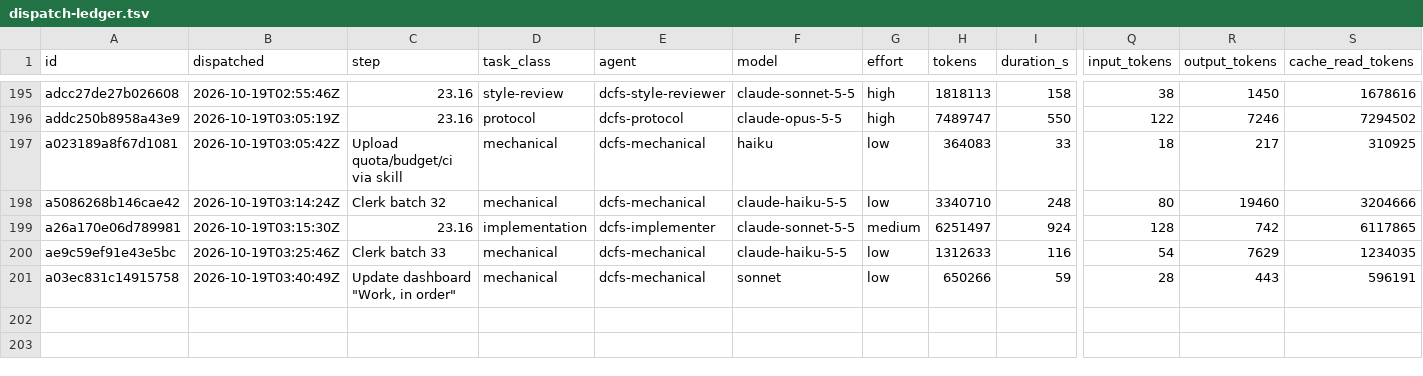
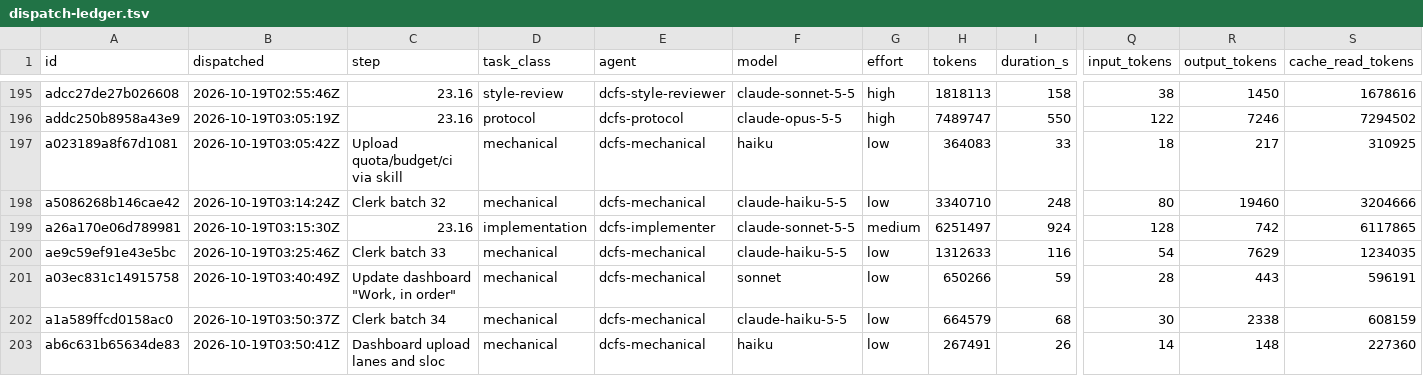
Before and after one commit to eatnumber1/dircachefs, a TSV file: docs/plan/dispatch-ledger.tsv, drawn as a sheet; only a part is shown, gaps mark what is left out; rows hold the shown columns only; the diff names each change by its address in the sheet, - before the commit and + after, or states it on an @@ line.

```diff
--- a/docs/plan/dispatch-ledger.tsv
+++ b/docs/plan/dispatch-ledger.tsv
+row 202: a1a589ffcd0158ac0 | 2026-10-19T03:50:37Z | Clerk batch 34 | mechanical | dcfs-mechanical | claude-haiku-5-5 | low | 664579 | 68 | 30 | 2338 | 608159
+row 203: ab6c631b65634de83 | 2026-10-19T03:50:41Z | Dashboard upload lanes and sloc | mechanical | dcfs-mechanical | haiku | low | 267491 | 26 | 14 | 148 | 227360
```
